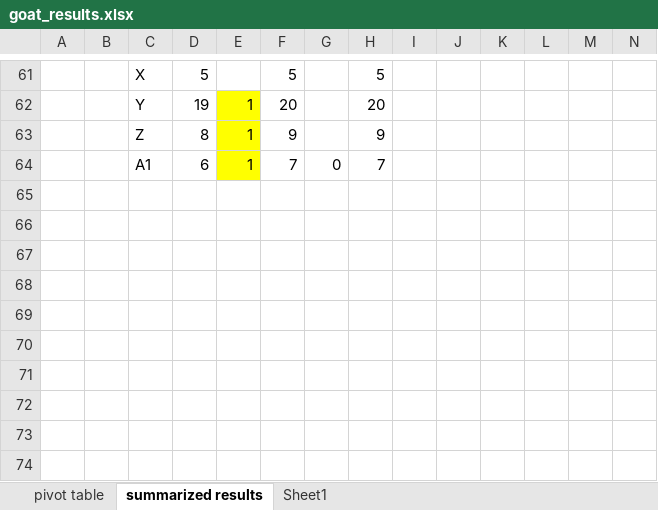
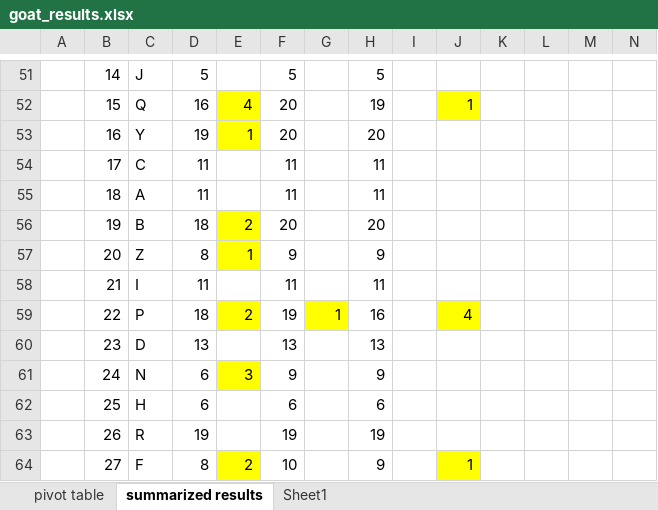
Before and after one commit to jskufca/johne, an Excel workbook: data/goat_results.xlsx, sheet summarized results, drawn as a sheet; only a part is shown, gaps mark what is left out; values as stored, in another font and other column widths than the file's, no borders; charts and pictures and table styles not drawn; removed rows and columns are numbered as before the commit, all else as after; the diff covers the shown part only; the diff names each change by its address in the sheet, - before the commit and + after, or states it on an @@ line.

```diff
--- a/data/goat_results.xlsx (sheet summarized results)
+++ b/data/goat_results.xlsx (sheet summarized results)
-B51: (empty)
+B51: 14
-C51: X
+C51: J
+row 52:  | 15 | Q | 16 | 4 | 20 |  | 19 |  | 1
-B53: (empty)
+B53: 16
+row 54:  | 17 | C | 11 |  | 11 |  | 11
+row 55:  | 18 | A | 11 |  | 11 |  | 11
+row 56:  | 19 | B | 18 | 2 | 20 |  | 20
-B57: (empty)
+B57: 20
-row 64:  |  | A1 | 6 | 1 | 7 | 0 | 7
+row 58:  | 21 | I | 11 |  | 11 |  | 11
+row 59:  | 22 | P | 18 | 2 | 19 | 1 | 16 |  | 4
+row 60:  | 23 | D | 13 |  | 13 |  | 13
+row 61:  | 24 | N | 6 | 3 | 9 |  | 9
+row 62:  | 25 | H | 6 |  | 6 |  | 6
+row 63:  | 26 | R | 19 |  | 19 |  | 19
+row 64:  | 27 | F | 8 | 2 | 10 |  | 9 |  | 1
```
Also changed, not shown: 9 added rows, 19 removed rows and 5 edited cells elsewhere in this sheet, charts or pictures, 3 other files.
